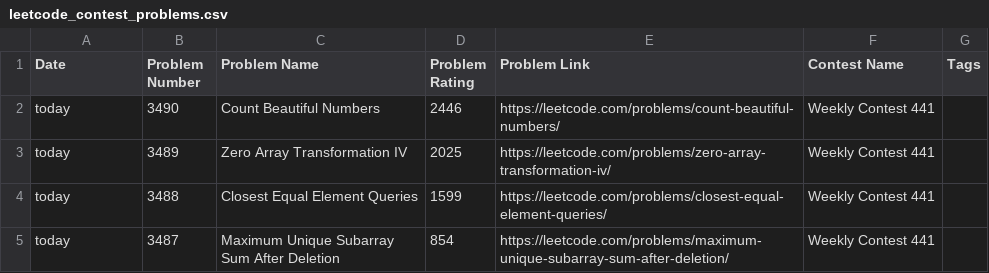
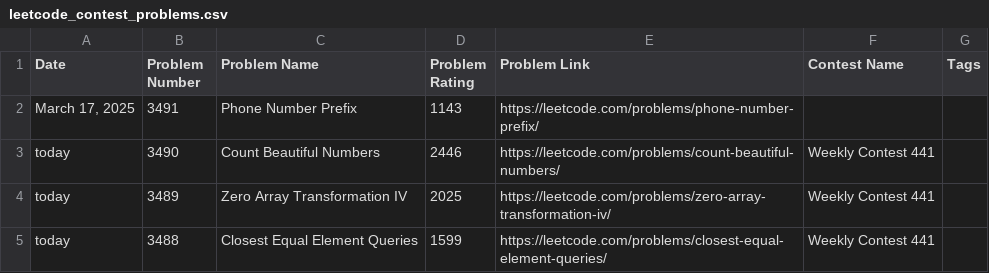
Before and after one commit to nilesyadv/Leetcode-Ladder, a CSV file: leetcode_contest_problems.csv, drawn as a sheet; only a part is shown; the shorter side is filled out with more unchanged rows; the diff names each change by its address in the sheet, - before the commit and + after, or states it on an @@ line.

```diff
--- a/leetcode_contest_problems.csv
+++ b/leetcode_contest_problems.csv
+row 2: March 17, 2025 | 3491 | Phone Number Prefix | 1143 | https://leetcode.com/problems/phone-number-prefix/
```
Also changed, not shown: rating_groups/rating_1100_to_1199.csv, 1 other file.
